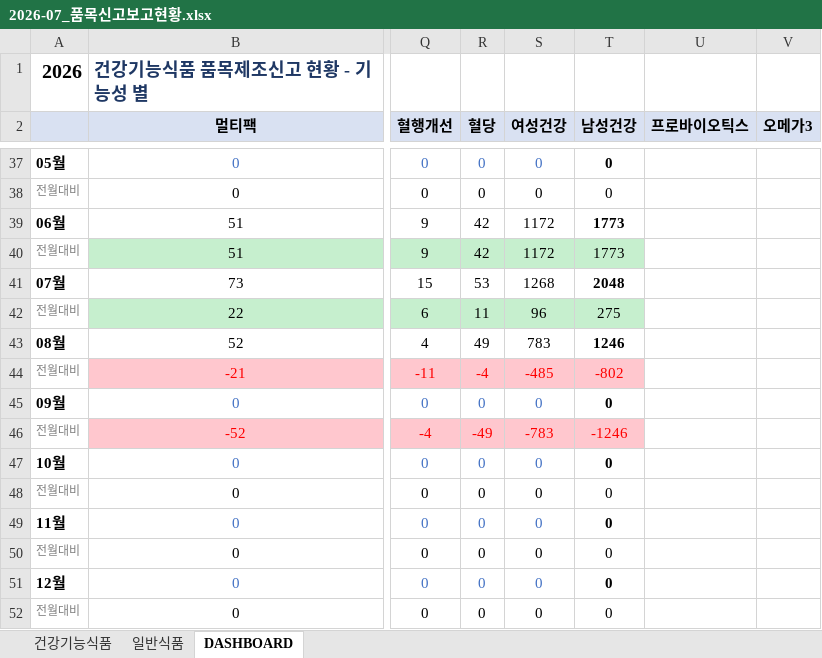
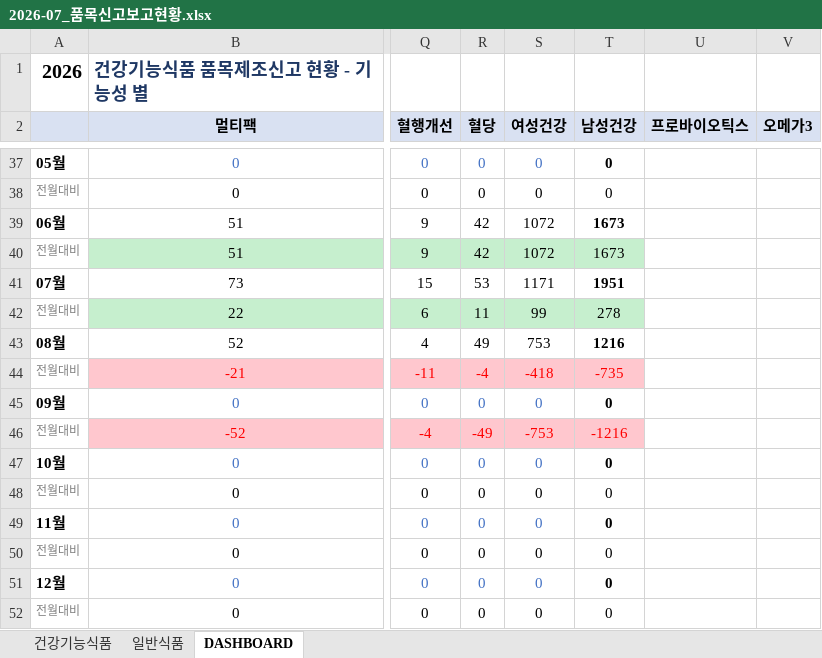
Before and after one commit to primexx98-sudo/food-product-status, an Excel workbook: output/2026-07_품목신고보고현황.xlsx, sheet DASHBOARD, drawn as a sheet; only a part is shown, gaps mark what is left out; values as stored, in another font and other column widths than the file's, no borders; the diff names each change by its address in the sheet, - before the commit and + after, or states it on an @@ line.

```diff
--- a/output/2026-07_품목신고보고현황.xlsx (sheet DASHBOARD)
+++ b/output/2026-07_품목신고보고현황.xlsx (sheet DASHBOARD)
-S39:S40 (여성건강): 1172
+S39:S40 (여성건강): 1072
-T39:T40 (남성건강): 1773
+T39:T40 (남성건강): 1673
-S41 (여성건강): 1268
+S41 (여성건강): 1171
-T41 (남성건강): 2048
+T41 (남성건강): 1951
-S42 (여성건강): 96
+S42 (여성건강): 99
-T42 (남성건강): 275
+T42 (남성건강): 278
-S43 (여성건강): 783
+S43 (여성건강): 753
-T43 (남성건강): 1246
+T43 (남성건강): 1216
-S44 (여성건강): -485
+S44 (여성건강): -418
-T44 (남성건강): -802
+T44 (남성건강): -735
-S46 (여성건강): -783
+S46 (여성건강): -753
-T46 (남성건강): -1246
+T46 (남성건강): -1216
```
Also changed, not shown: sheet 일반식품, output/2026-06_품목신고보고현황.xlsx, output/2026-08_품목신고보고현황.xlsx, 2 other files.
